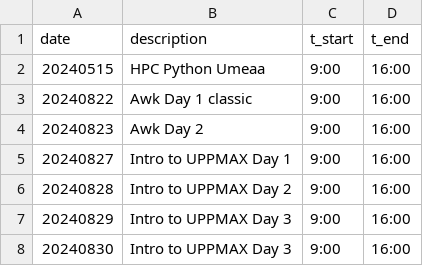
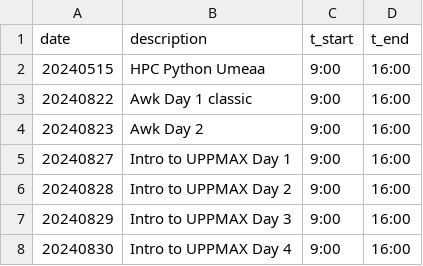
Before and after one commit to richelbilderbeek/teaching, a CSV file: experiments/counts/description.csv, drawn as a sheet.

```diff
--- a/experiments/counts/description.csv
+++ b/experiments/counts/description.csv
@@ -7,2 +7,2 @@ date,description,t_start,t_end
 20240829,Intro to UPPMAX Day 3,9:00,16:00
-20240830,Intro to UPPMAX Day 3,9:00,16:00
+20240830,Intro to UPPMAX Day 4,9:00,16:00
```
Also changed, not shown: 2 other files.
